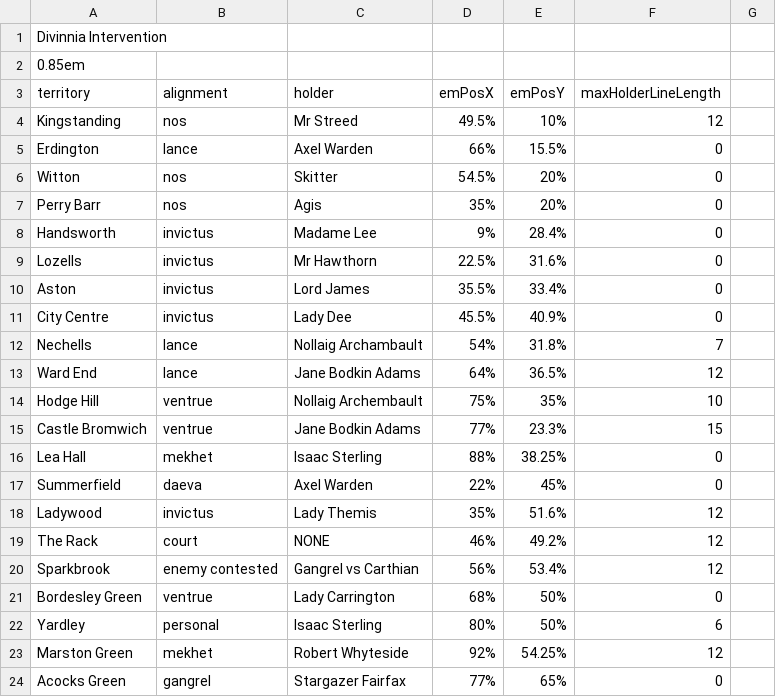
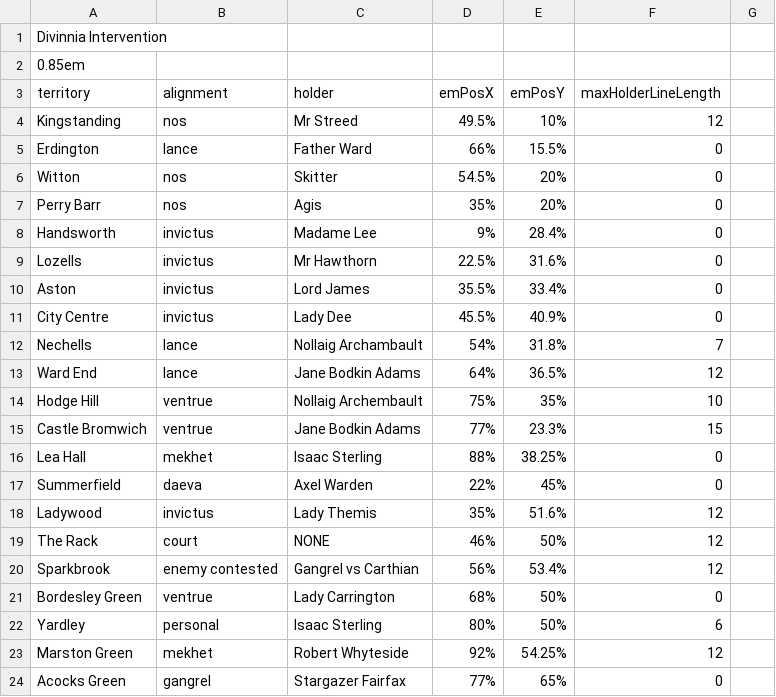
Before and after one commit to owlks4/territory-map-react, a CSV file: public/csv/y6/territoryAssignments-wk15.csv, drawn as a sheet; only a part is shown.

```diff
--- a/public/csv/y6/territoryAssignments-wk15.csv
+++ b/public/csv/y6/territoryAssignments-wk15.csv
@@ -4,3 +4,3 @@ territory,alignment,holder,emPosX,emPosY,maxHolderLineLength
 Kingstanding,nos,Mr Streed,49.5%,10%,12
-Erdington,lance,Axel Warden,66%,15.5%,0
+Erdington,lance,Father Ward,66%,15.5%,0
 Witton,nos,Skitter,54.5%,20%,0
@@ -18,3 +18,3 @@ Summerfield,daeva,Axel Warden,22%,45%,0
 Ladywood,invictus,Lady Themis,35%,51.6%,12
-The Rack,court,NONE,46%,49.2%,12
+The Rack,court,NONE,46%,50%,12
 Sparkbrook,enemy contested,Gangrel vs Carthian,56%,53.4%,12
```
Also changed, not shown: public/csv/y6/territoryAssignments-wk16.csv, public/csv/y6/territoryAssignments-wk17.csv, 25 other files.
